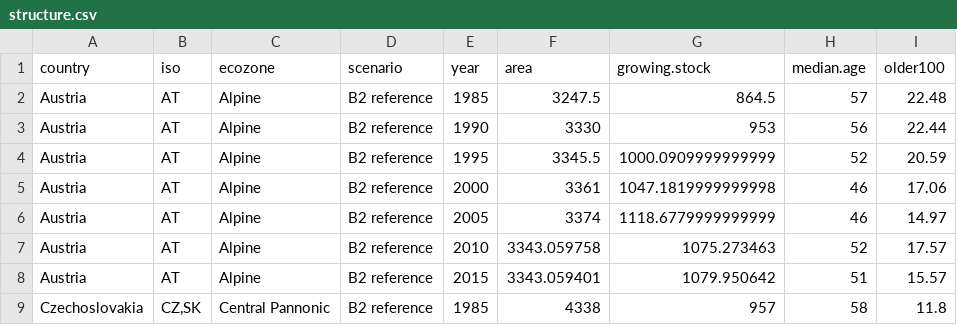
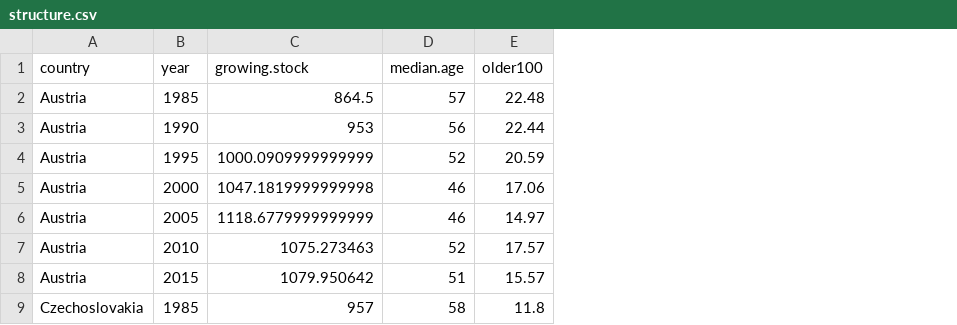
Before and after one commit to corneliussenf/timesync_central_europe, a CSV file: data/structure.csv, drawn as a sheet; only a part is shown; the diff names each change by its address in the sheet, - before the commit and + after, or states it on an @@ line.

```diff
--- a/data/structure.csv
+++ b/data/structure.csv
-column B (iso), rows 2-9: AT | AT | AT | AT | AT | AT | AT | CZ,SK
-column C (ecozone), rows 2-9: Alpine | Alpine | Alpine | Alpine | Alpine | Alpine | Alpine | Central Pannonic
-column D (scenario), rows 2-9: all B2 reference
-column F (area), rows 2-9: 3247.5 | 3330 | 3345.5 | 3361 | 3374 | 3343.059758 | 3343.059401 | 4338
```
Also changed, not shown: 2 other files.
